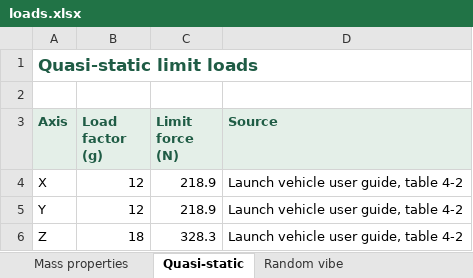
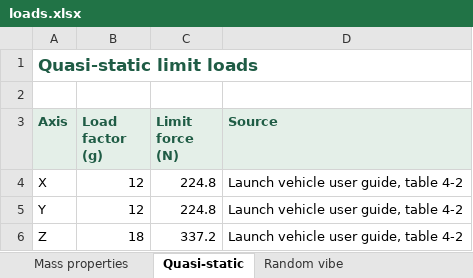
Before and after one commit to DanKrsi/locus-sample, an Excel workbook: data/loads.xlsx, sheet Quasi-static, drawn as a sheet; values as stored, in another font and other column widths than the file's, no borders; the diff names each change by its address in the sheet, - before the commit and + after, or states it on an @@ line.

```diff
--- a/data/loads.xlsx (sheet Quasi-static)
+++ b/data/loads.xlsx (sheet Quasi-static)
-C4:C5 (Limit force (N)): 218.9
+C4:C5 (Limit force (N)): 224.8
-C6 (Limit force (N)): 328.3
+C6 (Limit force (N)): 337.2
```
Also changed, not shown: sheet Mass properties, 2 other files.
